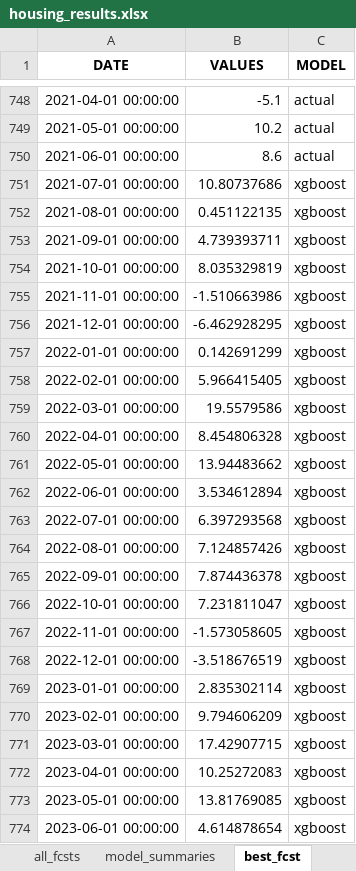
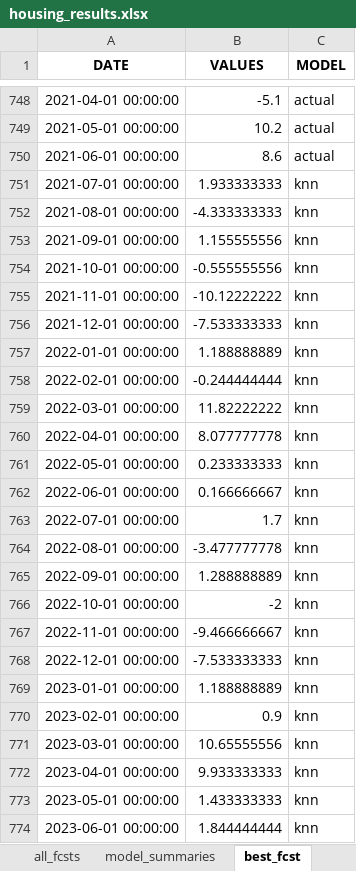
Before and after one commit to mikekeith52/scalecast-examples, an Excel workbook: misc/housing/housing_results.xlsx, sheet best_fcst, drawn as a sheet; only a part is shown, gaps mark what is left out; values as stored, in another font and other column widths than the file's, no borders; the diff names each change by its address in the sheet, - before the commit and + after, or states it on an @@ line.

```diff
--- a/misc/housing/housing_results.xlsx (sheet best_fcst)
+++ b/misc/housing/housing_results.xlsx (sheet best_fcst)
-B751 (VALUES): 10.80737686
+B751 (VALUES): 1.933333333
-C751:C774 (MODEL): xgboost
+C751:C774 (MODEL): knn
-B752 (VALUES): 0.451122135
+B752 (VALUES): -4.333333333
-B753 (VALUES): 4.739393711
+B753 (VALUES): 1.155555556
-B754 (VALUES): 8.035329819
+B754 (VALUES): -0.555555556
-B755 (VALUES): -1.510663986
+B755 (VALUES): -10.12222222
-B756 (VALUES): -6.462928295
+B756 (VALUES): -7.533333333
-B757 (VALUES): 0.142691299
+B757 (VALUES): 1.188888889
-B758 (VALUES): 5.966415405
+B758 (VALUES): -0.244444444
-B759 (VALUES): 19.5579586
+B759 (VALUES): 11.82222222
-B760 (VALUES): 8.454806328
+B760 (VALUES): 8.077777778
-B761 (VALUES): 13.94483662
+B761 (VALUES): 0.233333333
-B762 (VALUES): 3.534612894
+B762 (VALUES): 0.166666667
-B763 (VALUES): 6.397293568
+B763 (VALUES): 1.7
-B764 (VALUES): 7.124857426
+B764 (VALUES): -3.477777778
-B765 (VALUES): 7.874436378
+B765 (VALUES): 1.288888889
-B766 (VALUES): 7.231811047
+B766 (VALUES): -2
-B767 (VALUES): -1.573058605
+B767 (VALUES): -9.466666667
-B768 (VALUES): -3.518676519
+B768 (VALUES): -7.533333333
-B769 (VALUES): 2.835302114
+B769 (VALUES): 1.188888889
-B770 (VALUES): 9.794606209
+B770 (VALUES): 0.9
-B771 (VALUES): 17.42907715
+B771 (VALUES): 10.65555556
-B772 (VALUES): 10.25272083
+B772 (VALUES): 9.933333333
-B773 (VALUES): 13.81769085
+B773 (VALUES): 1.433333333
-B774 (VALUES): 4.614878654
+B774 (VALUES): 1.844444444
```
Also changed, not shown: sheet model_summaries, sheet all_fcsts, sheet lvl_fcsts, sheet lvl_test_set_predictions, sheet test_set_predictions, misc/housing/housing_different_levels_feature_info.xlsx, misc/housing/housing_different_levels_results.xlsx, 13 other files.
